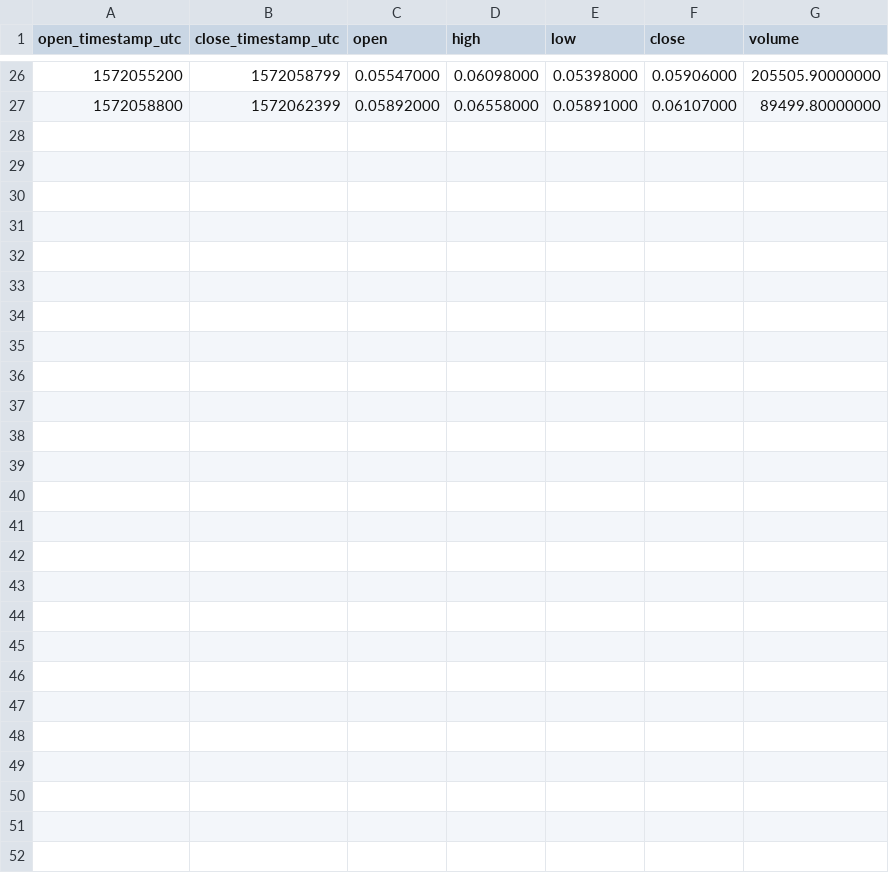
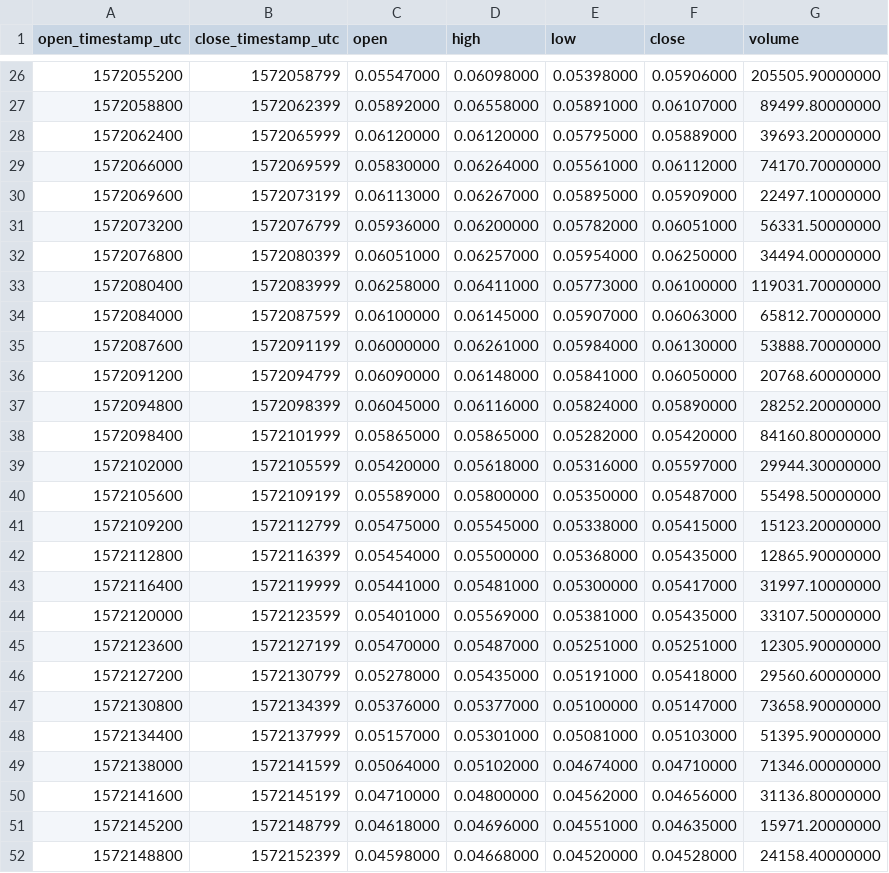
Before and after one commit to cryptobigbro/binance-KAVABNB, a CSV file: binance-KAVABNB-1h.csv, drawn as a sheet; only a part is shown, gaps mark what is left out; the diff names each change by its address in the sheet, - before the commit and + after, or states it on an @@ line.

Commit message:
Update OHLCV data.

```diff
--- a/binance-KAVABNB-1h.csv
+++ b/binance-KAVABNB-1h.csv
+row 28: 1572062400 | 1572065999 | 0.06120000 | 0.06120000 | 0.05795000 | 0.05889000 | 39693.20000000
+row 29: 1572066000 | 1572069599 | 0.05830000 | 0.06264000 | 0.05561000 | 0.06112000 | 74170.70000000
+row 30: 1572069600 | 1572073199 | 0.06113000 | 0.06267000 | 0.05895000 | 0.05909000 | 22497.10000000
+row 31: 1572073200 | 1572076799 | 0.05936000 | 0.06200000 | 0.05782000 | 0.06051000 | 56331.50000000
+row 32: 1572076800 | 1572080399 | 0.06051000 | 0.06257000 | 0.05954000 | 0.06250000 | 34494.00000000
+row 33: 1572080400 | 1572083999 | 0.06258000 | 0.06411000 | 0.05773000 | 0.06100000 | 119031.70000000
+row 34: 1572084000 | 1572087599 | 0.06100000 | 0.06145000 | 0.05907000 | 0.06063000 | 65812.70000000
+row 35: 1572087600 | 1572091199 | 0.06000000 | 0.06261000 | 0.05984000 | 0.06130000 | 53888.70000000
+row 36: 1572091200 | 1572094799 | 0.06090000 | 0.06148000 | 0.05841000 | 0.06050000 | 20768.60000000
+row 37: 1572094800 | 1572098399 | 0.06045000 | 0.06116000 | 0.05824000 | 0.05890000 | 28252.20000000
+row 38: 1572098400 | 1572101999 | 0.05865000 | 0.05865000 | 0.05282000 | 0.05420000 | 84160.80000000
+row 39: 1572102000 | 1572105599 | 0.05420000 | 0.05618000 | 0.05316000 | 0.05597000 | 29944.30000000
+row 40: 1572105600 | 1572109199 | 0.05589000 | 0.05800000 | 0.05350000 | 0.05487000 | 55498.50000000
+row 41: 1572109200 | 1572112799 | 0.05475000 | 0.05545000 | 0.05338000 | 0.05415000 | 15123.20000000
+row 42: 1572112800 | 1572116399 | 0.05454000 | 0.05500000 | 0.05368000 | 0.05435000 | 12865.90000000
+row 43: 1572116400 | 1572119999 | 0.05441000 | 0.05481000 | 0.05300000 | 0.05417000 | 31997.10000000
+row 44: 1572120000 | 1572123599 | 0.05401000 | 0.05569000 | 0.05381000 | 0.05435000 | 33107.50000000
+row 45: 1572123600 | 1572127199 | 0.05470000 | 0.05487000 | 0.05251000 | 0.05251000 | 12305.90000000
+row 46: 1572127200 | 1572130799 | 0.05278000 | 0.05435000 | 0.05191000 | 0.05418000 | 29560.60000000
+row 47: 1572130800 | 1572134399 | 0.05376000 | 0.05377000 | 0.05100000 | 0.05147000 | 73658.90000000
+row 48: 1572134400 | 1572137999 | 0.05157000 | 0.05301000 | 0.05081000 | 0.05103000 | 51395.90000000
+row 49: 1572138000 | 1572141599 | 0.05064000 | 0.05102000 | 0.04674000 | 0.04710000 | 71346.00000000
+row 50: 1572141600 | 1572145199 | 0.04710000 | 0.04800000 | 0.04562000 | 0.04656000 | 31136.80000000
+row 51: 1572145200 | 1572148799 | 0.04618000 | 0.04696000 | 0.04551000 | 0.04635000 | 15971.20000000
+row 52: 1572148800 | 1572152399 | 0.04598000 | 0.04668000 | 0.04520000 | 0.04528000 | 24158.40000000
```
Also changed, not shown: 2 other files.
